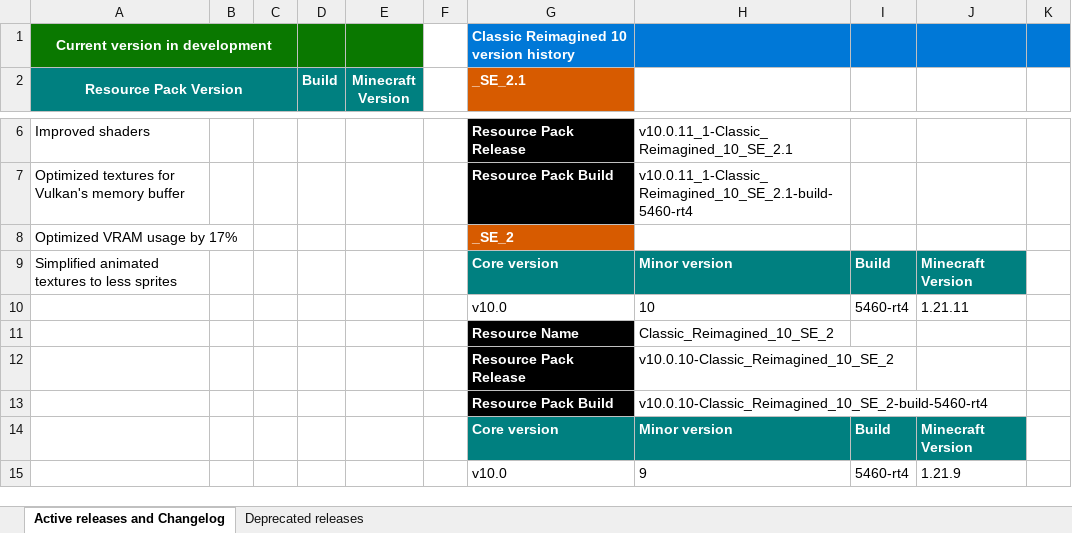
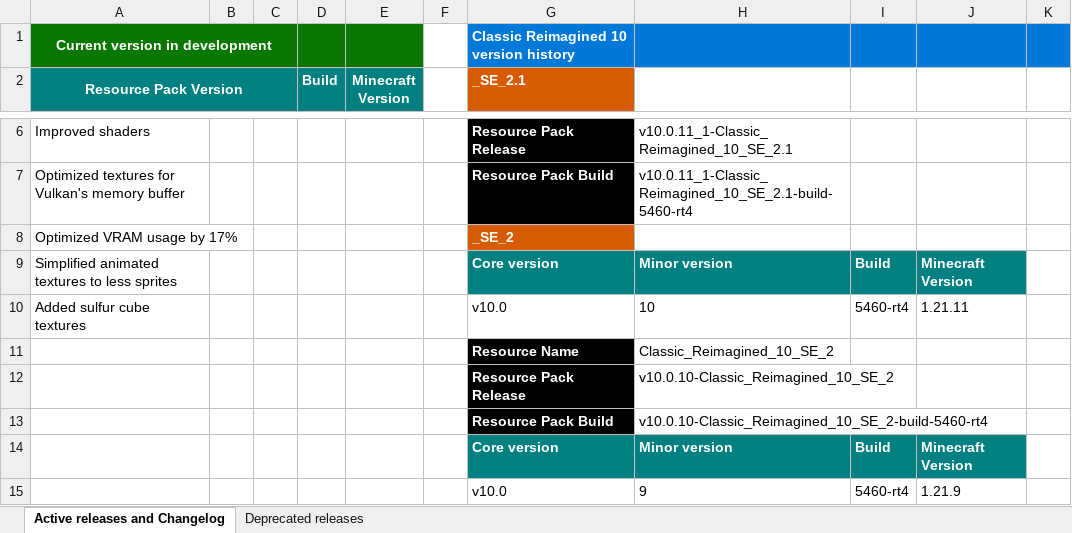
Before and after one commit to DogeStudiosSoftware/Classic-Reimagined, an Excel workbook: version_guide.xlsx, sheet Active releases and Changelog, drawn as a sheet; only a part is shown, gaps mark what is left out; values as stored, in another font and other column widths than the file's, no borders; the diff names each change by its address in the sheet, - before the commit and + after, or states it on an @@ line.

Commit message:
Added sulfur cube textures

```diff
--- a/version_guide.xlsx (sheet Active releases and Changelog)
+++ b/version_guide.xlsx (sheet Active releases and Changelog)
-A10 (Resource Pack Version): (empty)
+A10 (Resource Pack Version): Added sulfur cube textures
```
Also changed, not shown: 3 other files.
